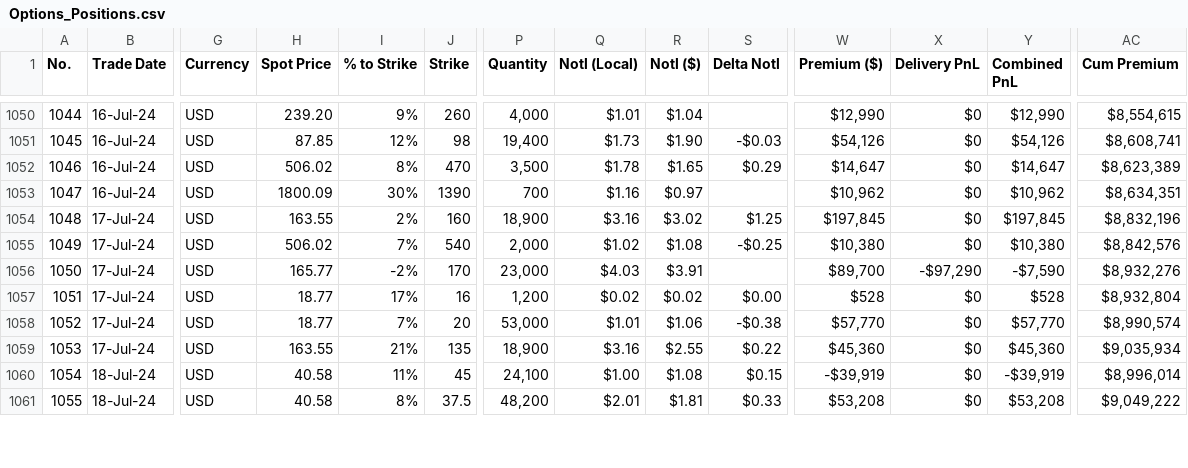
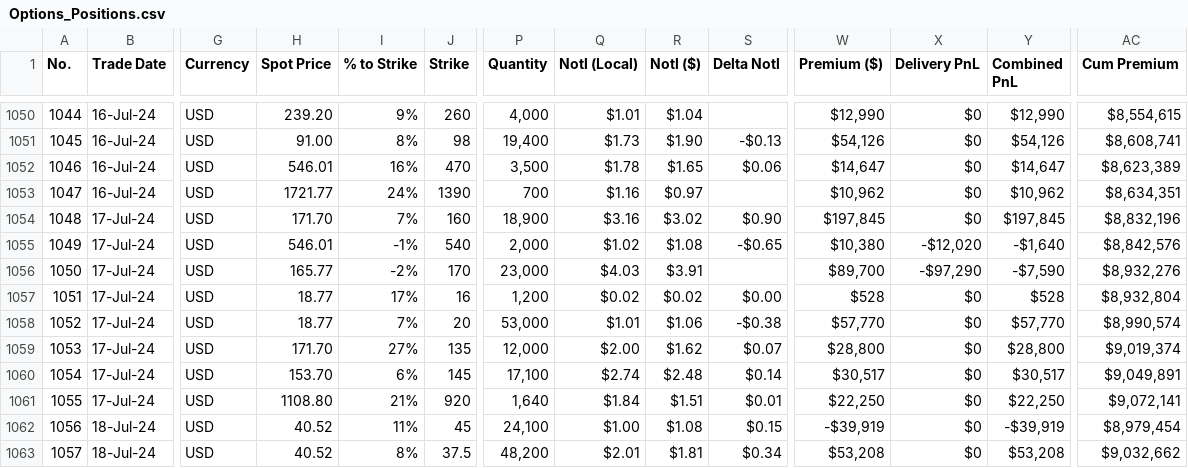
Before and after one commit to papatr33/AOB, a CSV file: Options_Positions.csv, drawn as a sheet; only a part is shown, gaps mark what is left out; addresses are those after the commit; rows hold the shown columns only; the diff covers the shown part only; the diff names each change by its address in the sheet, - before the commit and + after, or states it on an @@ line.

```diff
--- a/Options_Positions.csv
+++ b/Options_Positions.csv
-H1051 (Spot Price): 87.85
+H1051 (Spot Price): 91.00
-I1051 (% to Strike): 12%
+I1051 (% to Strike): 8%
-S1051 (Delta Notl): -$0.03
+S1051 (Delta Notl): -$0.13
-H1052 (Spot Price): 506.02
+H1052 (Spot Price): 546.01
-I1052 (% to Strike): 8%
+I1052 (% to Strike): 16%
-S1052 (Delta Notl): $0.29
+S1052 (Delta Notl): $0.06
-H1053 (Spot Price): 1800.09
+H1053 (Spot Price): 1721.77
-I1053 (% to Strike): 30%
+I1053 (% to Strike): 24%
-H1054 (Spot Price): 163.55
+H1054 (Spot Price): 171.70
-I1054 (% to Strike): 2%
+I1054 (% to Strike): 7%
-S1054 (Delta Notl): $1.25
+S1054 (Delta Notl): $0.90
-H1055 (Spot Price): 506.02
+H1055 (Spot Price): 546.01
-I1055 (% to Strike): 7%
+I1055 (% to Strike): -1%
-S1055 (Delta Notl): -$0.25
+S1055 (Delta Notl): -$0.65
-X1055 (Delivery PnL): $0
+X1055 (Delivery PnL): -$12,020
-Y1055 (Combined PnL): $10,380
+Y1055 (Combined PnL): -$1,640
-H1059 (Spot Price): 163.55
+H1059 (Spot Price): 171.70
-I1059 (% to Strike): 21%
+I1059 (% to Strike): 27%
-P1059 (Quantity): 18,900
+P1059 (Quantity): 12,000
-Q1059 (Notl (Local)): $3.16
+Q1059 (Notl (Local)): $2.00
-R1059 (Notl ($)): $2.55
+R1059 (Notl ($)): $1.62
-S1059 (Delta Notl): $0.22
+S1059 (Delta Notl): $0.07
-W1059 (Premium ($)): $45,360
+W1059 (Premium ($)): $28,800
-Y1059 (Combined PnL): $45,360
+Y1059 (Combined PnL): $28,800
-AC1059 (Cum Premium): $9,035,934
+AC1059 (Cum Premium): $9,019,374
+row 1060: 1054 | 17-Jul-24 | USD | 153.70 | 6% | 145 | 17,100 | $2.74 | $2.48 | $0.14 | $30,517 | $0 | $30,517 | $9,049,891
+row 1061: 1055 | 17-Jul-24 | USD | 1108.80 | 21% | 920 | 1,640 | $1.84 | $1.51 | $0.01 | $22,250 | $0 | $22,250 | $9,072,141
@@ column A (No.) renumbered from row 1062 down @@
-H1062:H1063 (Spot Price): 40.58
+H1062:H1063 (Spot Price): 40.52
-AC1062 (Cum Premium): $8,996,014
+AC1062 (Cum Premium): $8,979,454
-S1063 (Delta Notl): $0.33
+S1063 (Delta Notl): $0.34
-AC1063 (Cum Premium): $9,049,222
+AC1063 (Cum Premium): $9,032,662
```
Also changed, not shown: 81 edited cells elsewhere in this file.
